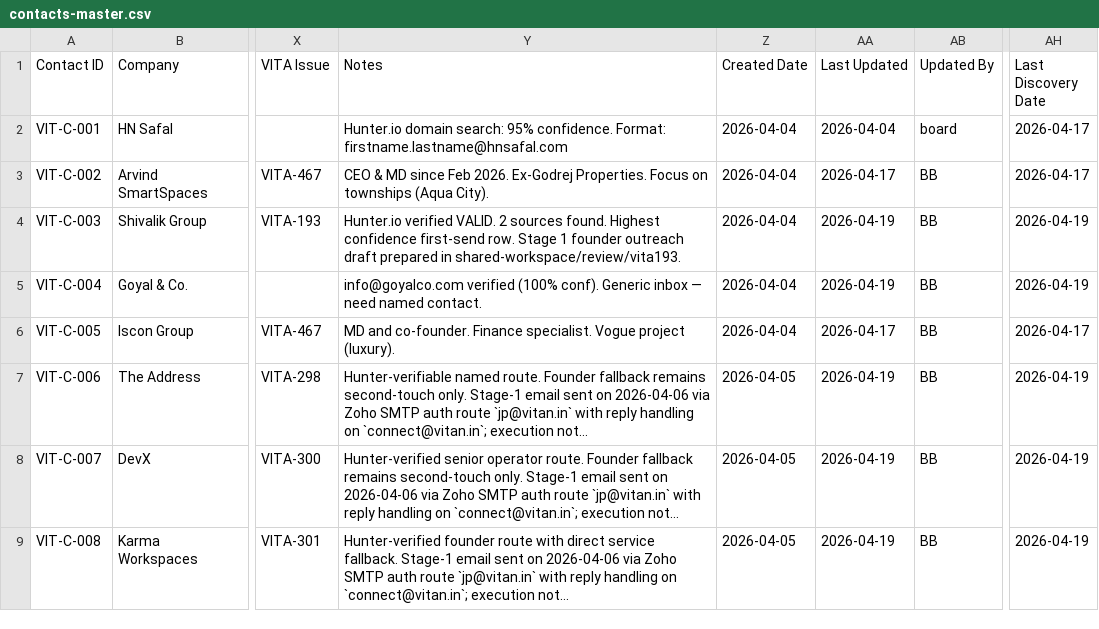
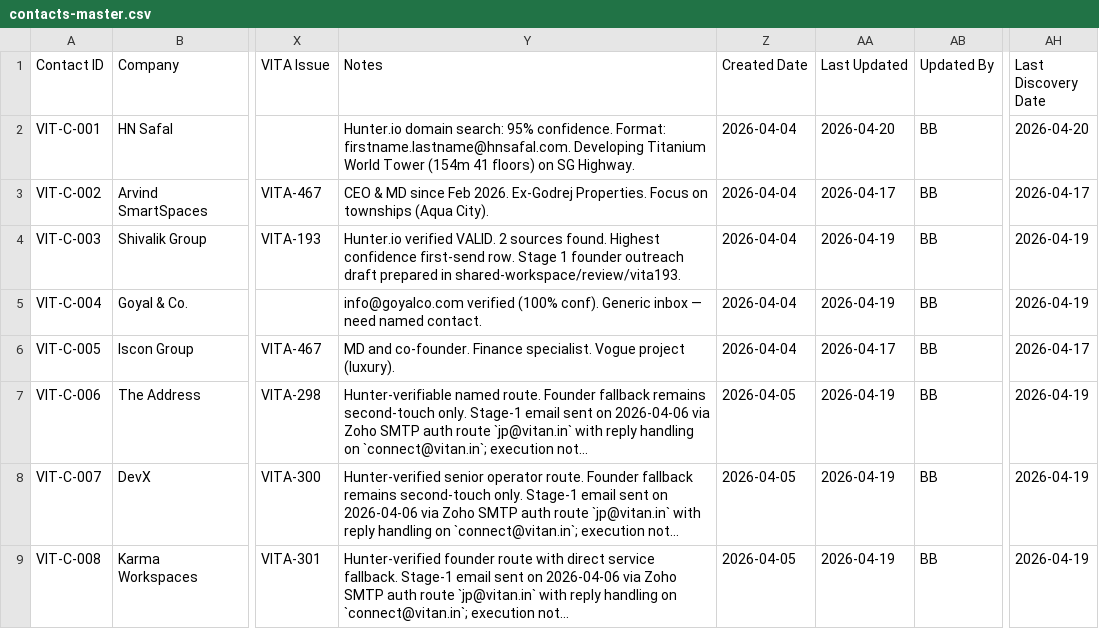
Before and after one commit to JagPat/Vitan-BrandBuilding, a CSV file: Business development/shared-workspace/contacts-master.csv, drawn as a sheet; only a part is shown, gaps mark what is left out; long unchanged cells end in …; the diff names each change by its address in the sheet, - before the commit and + after, or states it on an @@ line.

Commit message:
feat(intel): add Titanium World Tower info to HN Safal notes
Co-Authored-By: Paperclip <noreply@paperclip.ing>

```diff
--- a/Business development/shared-workspace/contacts-master.csv
+++ b/Business development/shared-workspace/contacts-master.csv
-Y2 (Notes): …confidence. Format: firstname.lastname@hnsafal.com
+Y2 (Notes): …confidence. Format: firstname.lastname@hnsafal.com. Developing Titanium World Tower (154m 41 floors) on SG Highway.
-AA2 (Last Updated): 2026-04-04
+AA2 (Last Updated): 2026-04-20
-AB2 (Updated By): board
+AB2 (Updated By): BB
-AH2 (Last Discovery Date): 2026-04-17
+AH2 (Last Discovery Date): 2026-04-20
```
